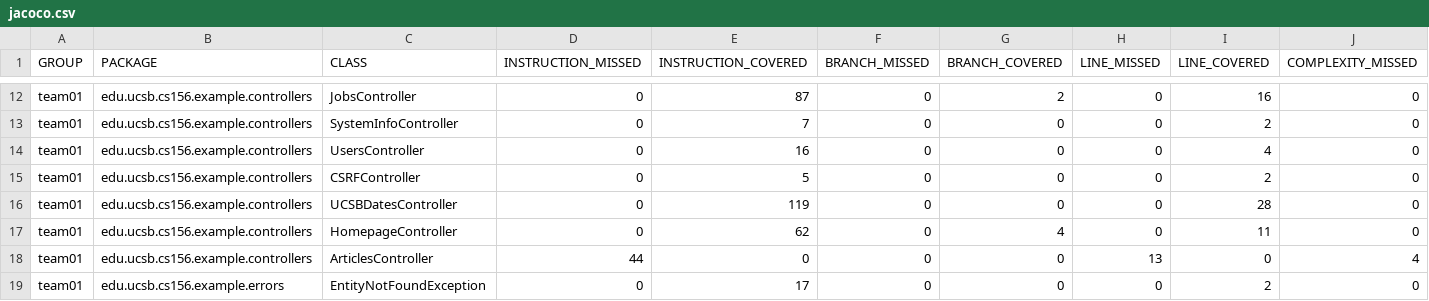
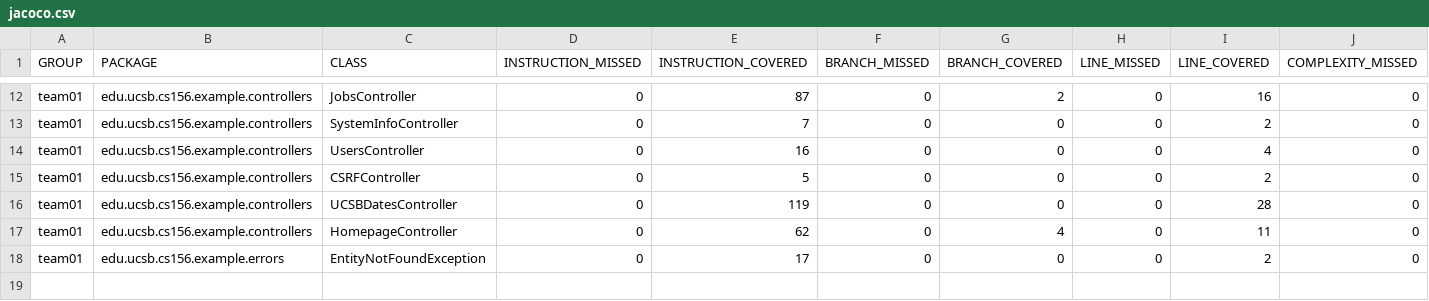
Before and after one commit to ucsb-cs156-f25/team01-f25-02, a CSV file: prs/45/jacoco/jacoco.csv, drawn as a sheet; only a part is shown, gaps mark what is left out; rows hold the shown columns only; the diff names each change by its address in the sheet, - before the commit and + after, or states it on an @@ line.

Commit message:
Deploying to gh-pages from @ ucsb-cs156-f25/team01-f25-02@b09c4c9db7fdeccaa9a00690a8757f3b4f1c788f 🚀

```diff
--- a/prs/45/jacoco/jacoco.csv
+++ b/prs/45/jacoco/jacoco.csv
-row 18: team01 | edu.ucsb.cs156.example.controllers | ArticlesController | 44 | 0 | 0 | 0 | 13 | 0 | 4
```
Also changed, not shown: 7 other files.
